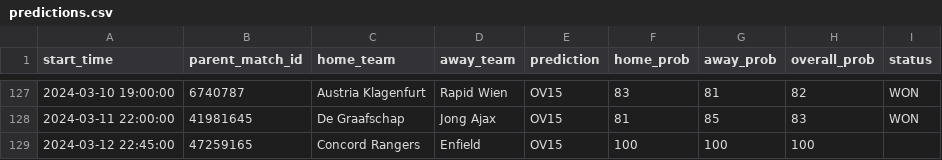
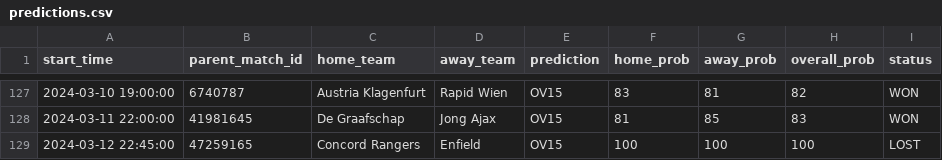
Before and after one commit to dennis-mutethia/soccer-predictions, a CSV file: docs/predictions.csv, drawn as a sheet; only a part is shown, gaps mark what is left out.

```diff
--- a/docs/predictions.csv
+++ b/docs/predictions.csv
@@ -128,2 +128,2 @@ start_time,parent_match_id,home_team,away_team,prediction,home_prob,away_prob,ov
 2024-03-11 22:00:00,41981645,De Graafschap,Jong Ajax,OV15,81,85,83,WON
-2024-03-12 22:45:00,47259165,Concord Rangers,Enfield,OV15,100,100,100,
+2024-03-12 22:45:00,47259165,Concord Rangers,Enfield,OV15,100,100,100,LOST
```
Also changed, not shown: data/upcoming_matches.csv.
